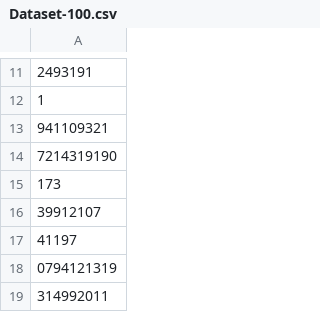
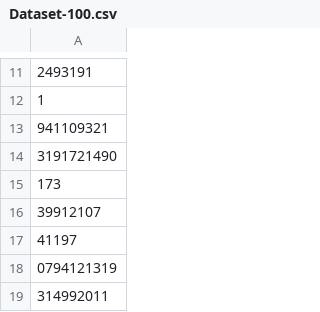
Before and after one commit to ayaan278/Algorithm, a CSV file: Dataset/DataSet1/Dataset-100.csv, drawn as a sheet; only a part is shown, gaps mark what is left out.

```diff
--- a/Dataset/DataSet1/Dataset-100.csv
+++ b/Dataset/DataSet1/Dataset-100.csv
@@ -13,3 +13,3 @@
 941109321,
-7214319190,
+3191721490,
 173,
```
Also changed, not shown: 2 other files.
